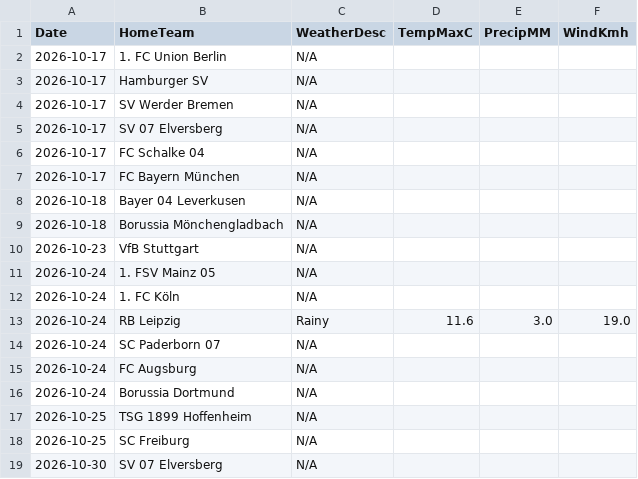
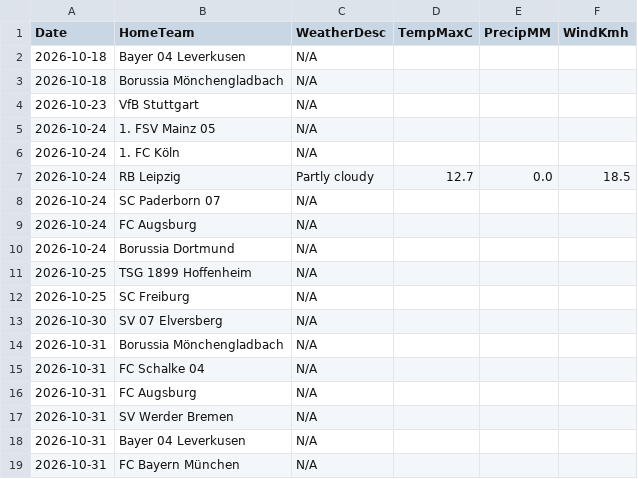
Before and after one commit to gmalbert/bundesliga, a CSV file: data_files/raw/match_weather.csv, drawn as a sheet; only a part is shown; the shorter side is filled out with more unchanged rows.

```diff
--- a/data_files/raw/match_weather.csv
+++ b/data_files/raw/match_weather.csv
@@ -1,8 +1,2 @@
 Date,HomeTeam,WeatherDesc,TempMaxC,PrecipMM,WindKmh
-2026-10-17,1. FC Union Berlin,N/A,,,
-2026-10-17,Hamburger SV,N/A,,,
-2026-10-17,SV Werder Bremen,N/A,,,
-2026-10-17,SV 07 Elversberg,N/A,,,
-2026-10-17,FC Schalke 04,N/A,,,
-2026-10-17,FC Bayern München,N/A,,,
 2026-10-18,Bayer 04 Leverkusen,N/A,,,
@@ -12,3 +6,3 @@ Date,HomeTeam,WeatherDesc,TempMaxC,PrecipMM,WindKmh
 2026-10-24,1. FC Köln,N/A,,,
-2026-10-24,RB Leipzig,Rainy,11.6,3.0,19.0
+2026-10-24,RB Leipzig,Partly cloudy,12.7,0.0,18.5
 2026-10-24,SC Paderborn 07,N/A,,,
```
Also changed, not shown: data_files/upcoming_fixtures.csv, models/poisson_strengths.csv, 2 other files.
